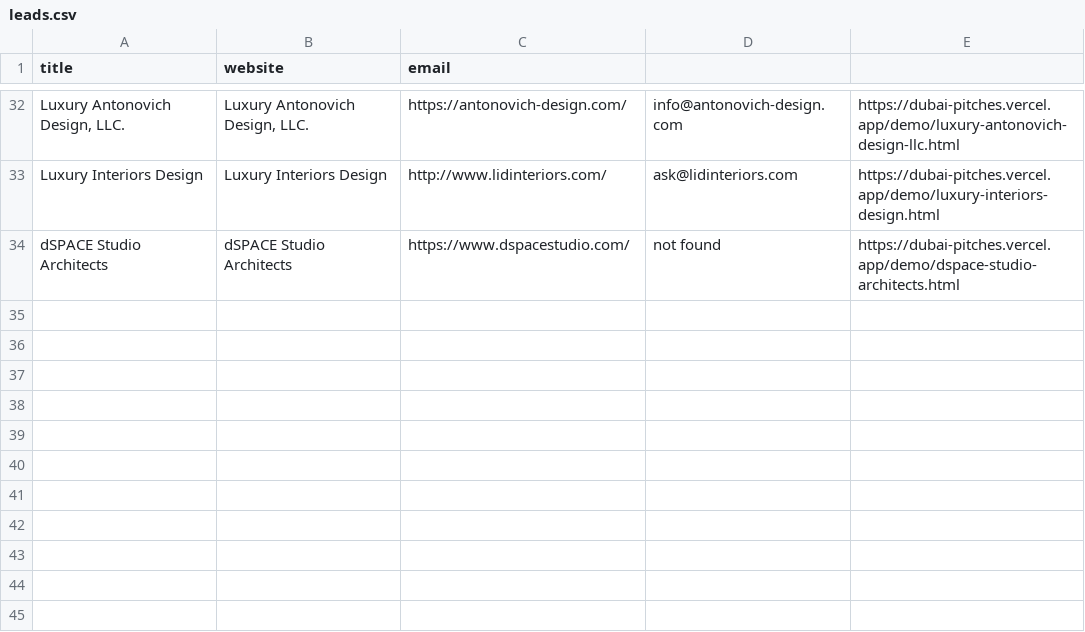
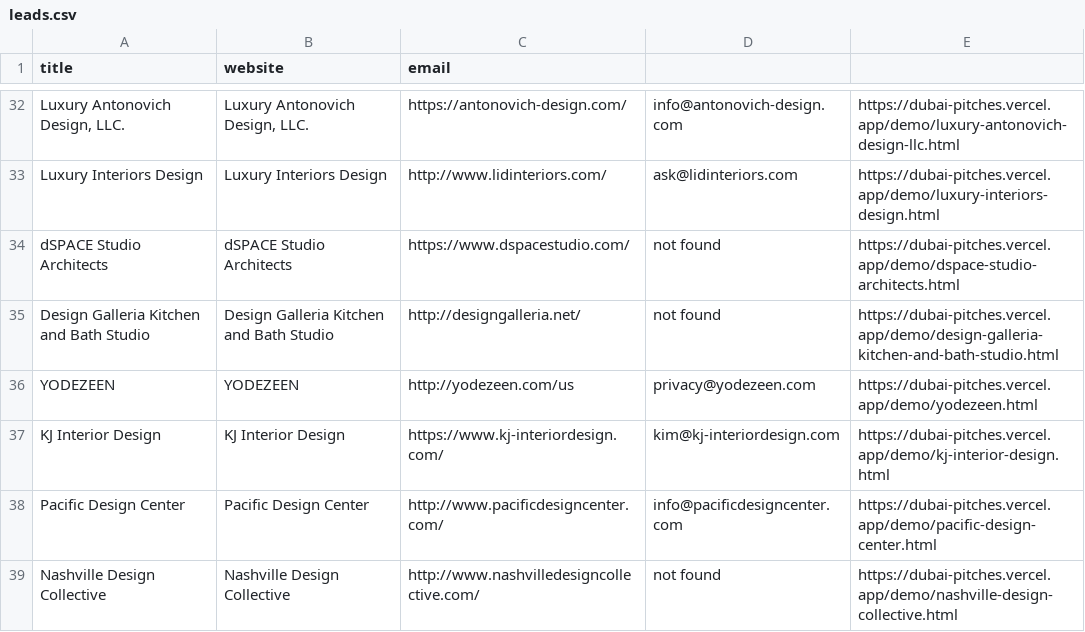
Before and after one commit to renderalchemyofficial/dubai-pitches, a CSV file: leads.csv, drawn as a sheet; only a part is shown, gaps mark what is left out; the diff names each change by its address in the sheet, - before the commit and + after, or states it on an @@ line.

Commit message:
Batch 6: 5 new leads

```diff
--- a/leads.csv
+++ b/leads.csv
+row 35: Design Galleria Kitchen and Bath Studio | Design Galleria Kitchen and Bath Studio | http://designgalleria.net/ | not found | https://dubai-pitches.vercel.app/demo/design-galleria-kitchen-and-bath-studio.html
+row 36: YODEZEEN | YODEZEEN | http://yodezeen.com/us | privacy@yodezeen.com | https://dubai-pitches.vercel.app/demo/yodezeen.html
+row 37: KJ Interior Design | KJ Interior Design | https://www.kj-interiordesign.com/ | kim@kj-interiordesign.com | https://dubai-pitches.vercel.app/demo/kj-interior-design.html
+row 38: Pacific Design Center | Pacific Design Center | http://www.pacificdesigncenter.com/ | info@pacificdesigncenter.com | https://dubai-pitches.vercel.app/demo/pacific-design-center.html
+row 39: Nashville Design Collective | Nashville Design Collective | http://www.nashvilledesigncollective.com/ | not found | https://dubai-pitches.vercel.app/demo/nashville-design-collective.html
```
Also changed, not shown: 5 other files.
